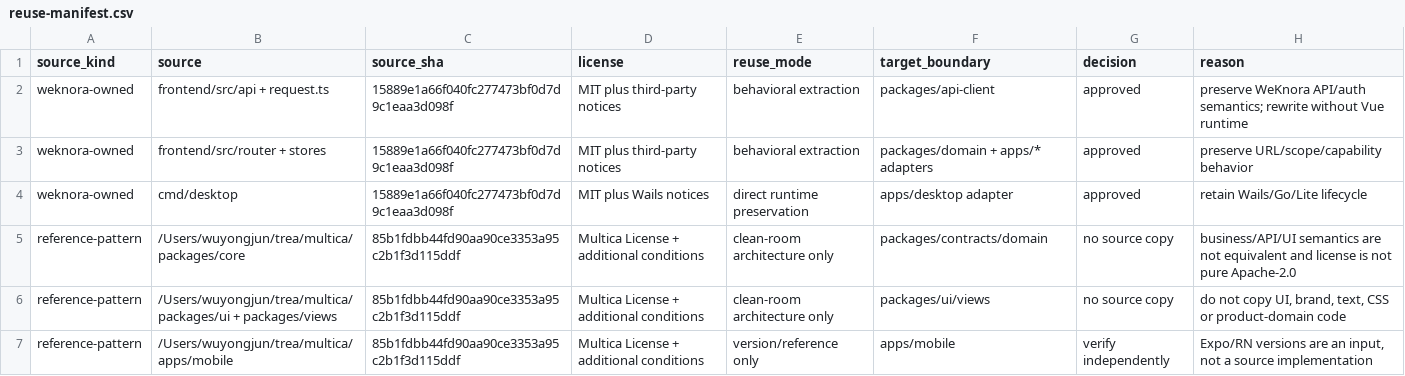
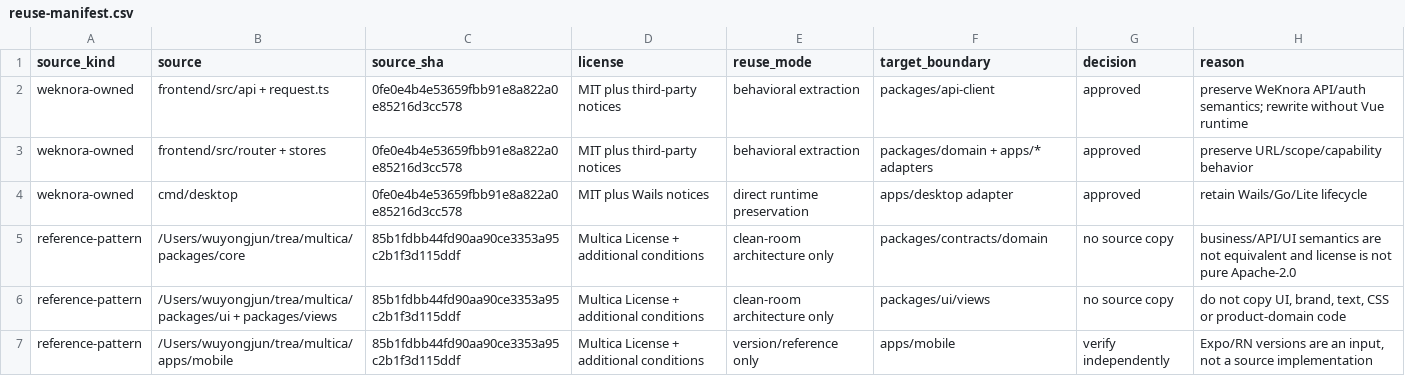
Before and after one commit to 1123786563/WeKnora-fork01, a CSV file: docs/migrations/react/reuse-manifest.csv, drawn as a sheet.

Commit message:
docs: refresh React migration baseline head

```diff
--- a/docs/migrations/react/reuse-manifest.csv
+++ b/docs/migrations/react/reuse-manifest.csv
@@ -1,5 +1,5 @@
 source_kind,source,source_sha,license,reuse_mode,target_boundary,decision,reason
-weknora-owned,frontend/src/api + request.ts,15889e1a66f040fc277473bf0d7d9c1eaa3d098f,MIT plus third-party notices,behavioral extraction,packages/api-client,approved,preserve WeKnora API/auth semantics; rewrite without Vue runtime
-weknora-owned,frontend/src/router + stores,15889e1a66f040fc277473bf0d7d9c1eaa3d098f,MIT plus third-party notices,behavioral extraction,packages/domain + apps/* adapters,approved,preserve URL/scope/capability behavior
-weknora-owned,cmd/desktop,15889e1a66f040fc277473bf0d7d9c1eaa3d098f,MIT plus Wails notices,direct runtime preservation,apps/desktop adapter,approved,retain Wails/Go/Lite lifecycle
+weknora-owned,frontend/src/api + request.ts,0fe0e4b4e53659fbb91e8a822a0e85216d3cc578,MIT plus third-party notices,behavioral extraction,packages/api-client,approved,preserve WeKnora API/auth semantics; rewrite without Vue runtime
+weknora-owned,frontend/src/router + stores,0fe0e4b4e53659fbb91e8a822a0e85216d3cc578,MIT plus third-party notices,behavioral extraction,packages/domain + apps/* adapters,approved,preserve URL/scope/capability behavior
+weknora-owned,cmd/desktop,0fe0e4b4e53659fbb91e8a822a0e85216d3cc578,MIT plus Wails notices,direct runtime preservation,apps/desktop adapter,approved,retain Wails/Go/Lite lifecycle
 reference-pattern,/Users/wuyongjun/trea/multica/packages/core,85b1fdbb44fd90aa90ce3353a95c2b1f3d115ddf,Multica License + additional conditions,clean-room architecture only,packages/contracts/domain,no source copy,business/API/UI semantics are not equivalent and license is not pure Apache-2.0
```
Also changed, not shown: 2 other files.
